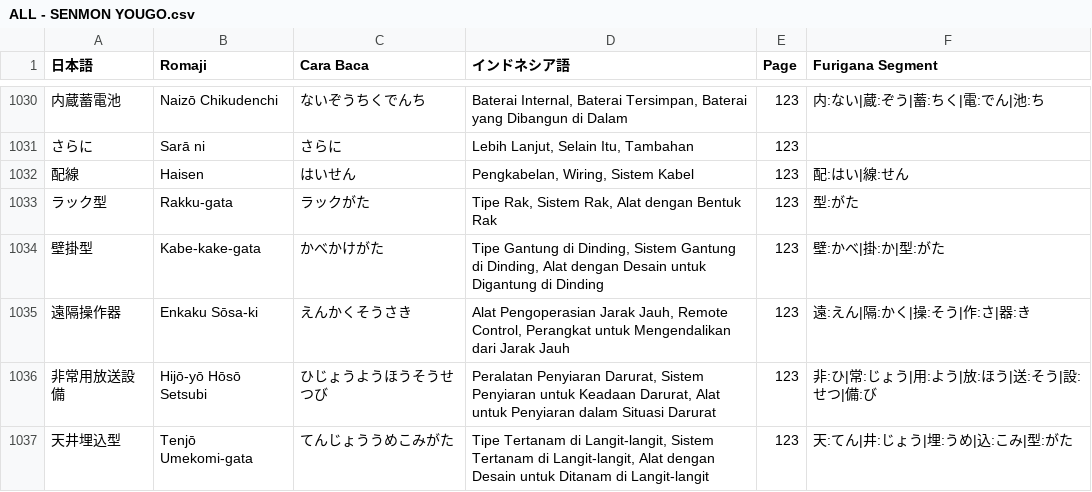
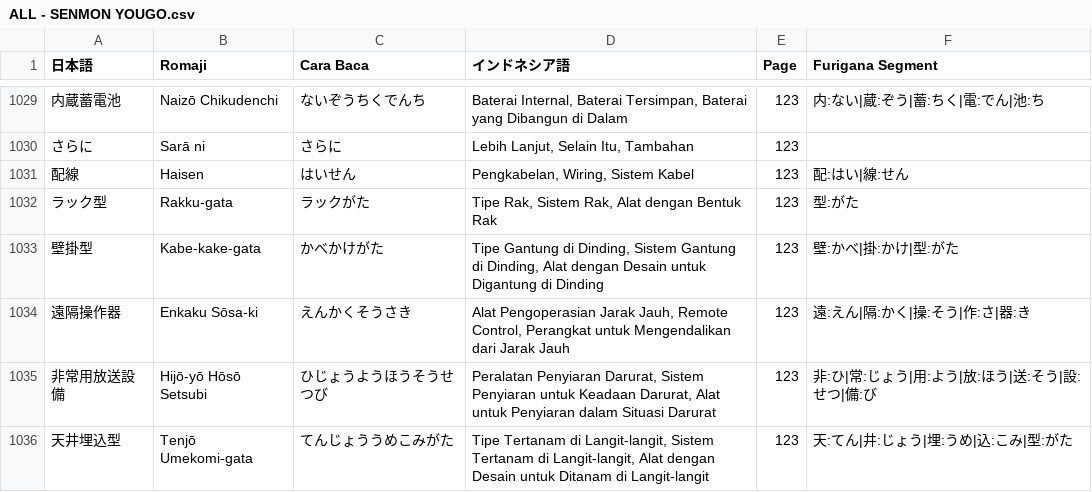
Before and after one commit to ilhamahendra14/NIHON-KNOWLEDGE, a CSV file: KNOWLEDGE/ALL - SENMON YOUGO.csv, drawn as a sheet; only a part is shown, gaps mark what is left out; addresses are those after the commit; the diff covers the shown part only; the diff names each change by its address in the sheet, - before the commit and + after, or states it on an @@ line.

```diff
--- a/KNOWLEDGE/ALL - SENMON YOUGO.csv
+++ b/KNOWLEDGE/ALL - SENMON YOUGO.csv
-F1033 (Furigana Segment): 壁:かべ|掛:か|型:がた
+F1033 (Furigana Segment): 壁:かべ|掛:かけ|型:がた
```
Also changed, not shown: 1 removed row and 6 edited cells elsewhere in this file, 1 other file.
